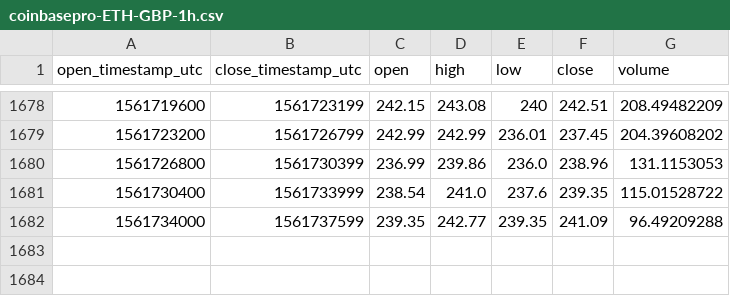
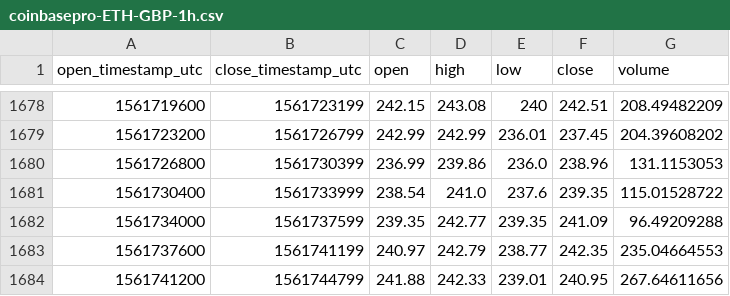
Before and after one commit to cryptobigbro/coinbasepro-ETH-GBP, a CSV file: coinbasepro-ETH-GBP-1h.csv, drawn as a sheet; only a part is shown, gaps mark what is left out; the diff names each change by its address in the sheet, - before the commit and + after, or states it on an @@ line.

Commit message:
Update OHLCV data.

```diff
--- a/coinbasepro-ETH-GBP-1h.csv
+++ b/coinbasepro-ETH-GBP-1h.csv
+row 1683: 1561737600 | 1561741199 | 240.97 | 242.79 | 238.77 | 242.35 | 235.04664553
+row 1684: 1561741200 | 1561744799 | 241.88 | 242.33 | 239.01 | 240.95 | 267.64611656
```
Also changed, not shown: 1 other file.
